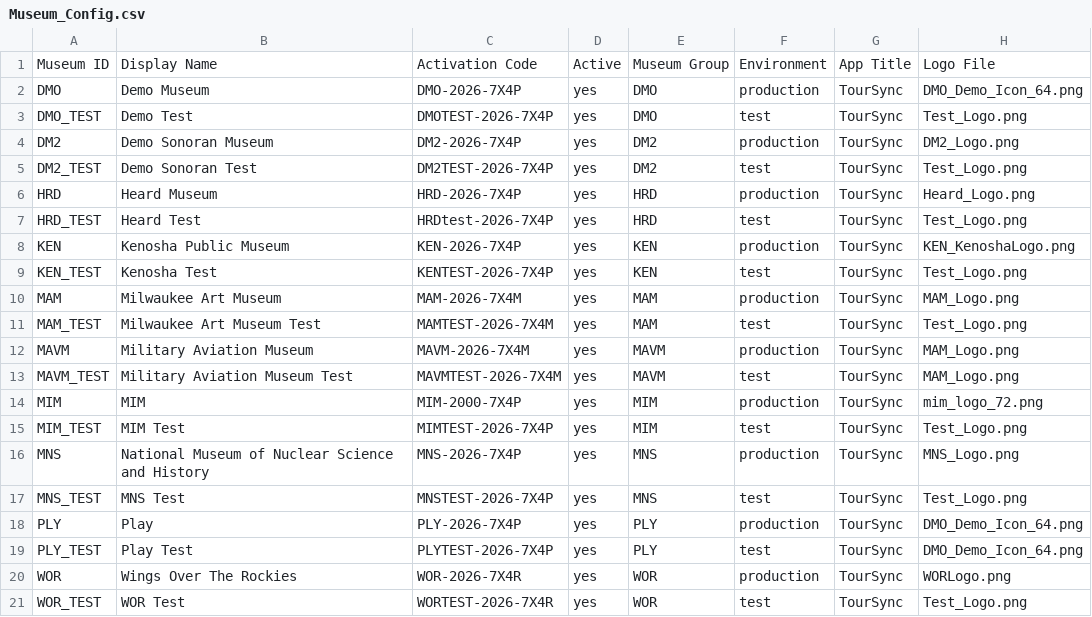
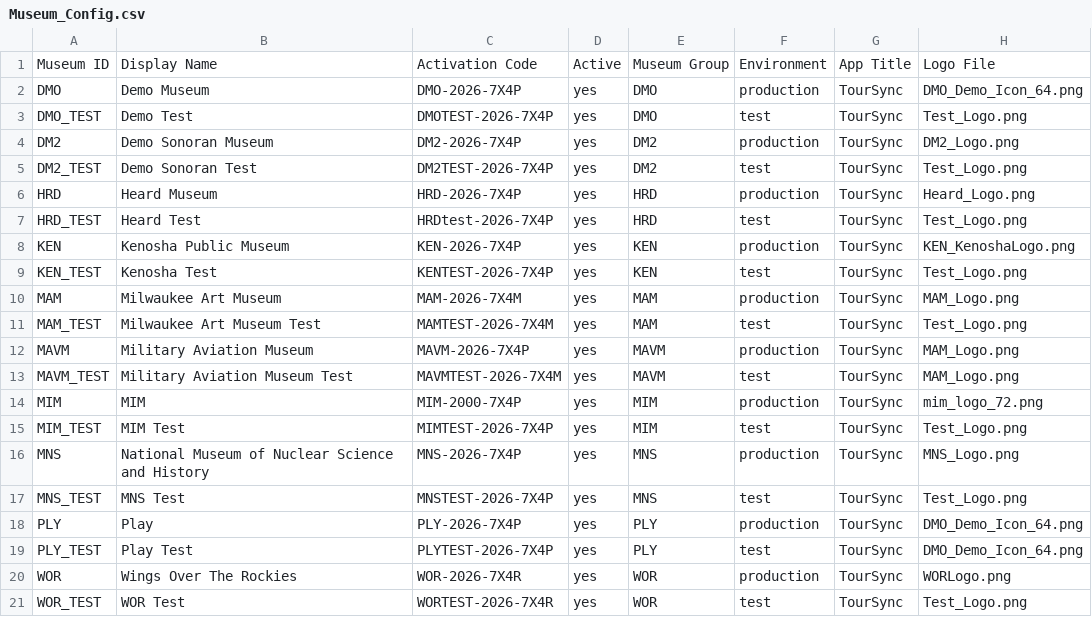
Before and after one commit to KerryOlsson/toursync-data, a CSV file: Museum_Config.csv, drawn as a sheet; only a part is shown; the diff names each change by its address in the sheet, - before the commit and + after, or states it on an @@ line.

Commit message:
Museum Config publish V1.10.1 • 20 rows • Aug 15, 2026 at 10:07 AM

```diff
--- a/Museum_Config.csv
+++ b/Museum_Config.csv
-C12: MAVM-2026-7X4M
+C12: MAVM-2026-7X4P
```
